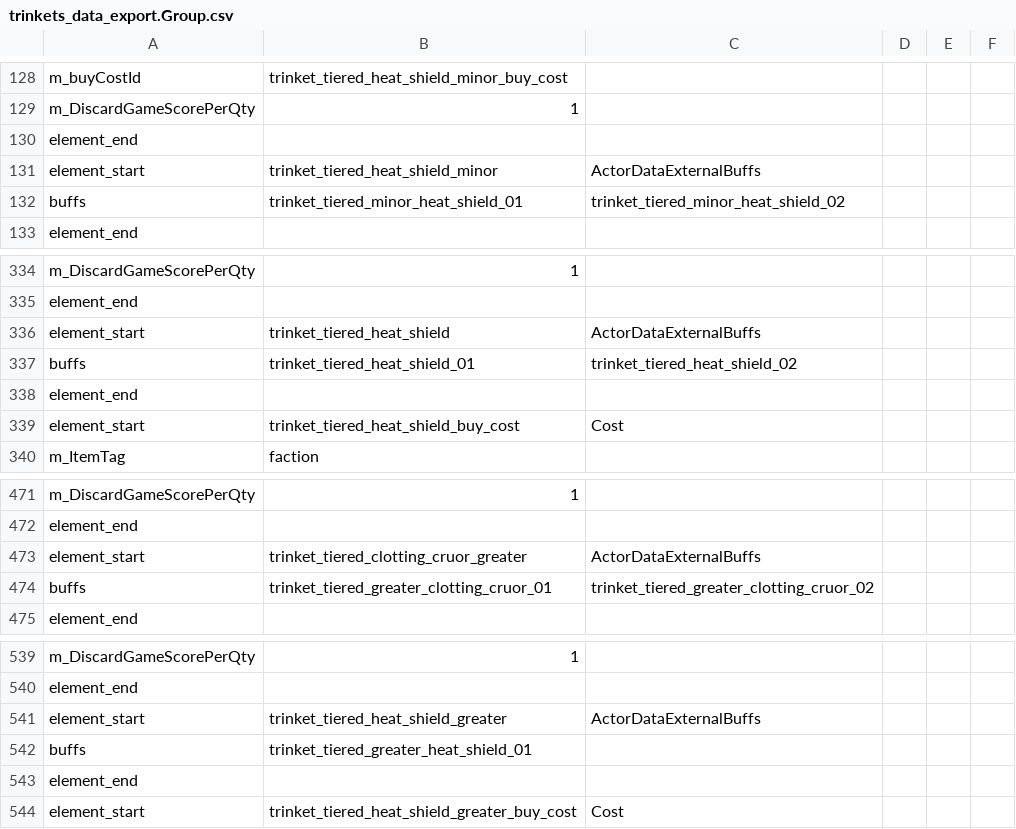
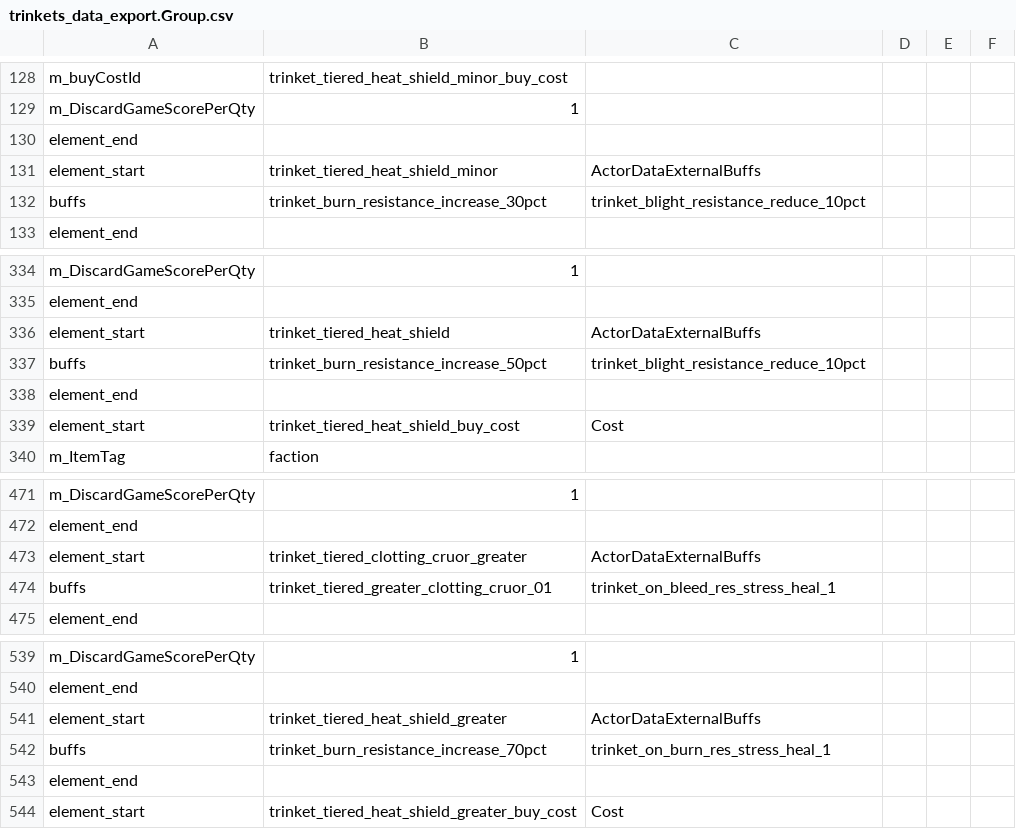
Before and after one commit to woodbrick/darkest-dungeon-2, a CSV file: trinkets_data_export.Group.csv, drawn as a sheet; only a part is shown, gaps mark what is left out.

```diff
--- a/trinkets_data_export.Group.csv
+++ b/trinkets_data_export.Group.csv
@@ -131,3 +131,3 @@ element_end
 element_start,trinket_tiered_heat_shield_minor,ActorDataExternalBuffs
-buffs,trinket_tiered_minor_heat_shield_01,trinket_tiered_minor_heat_shield_02,
+buffs,trinket_burn_resistance_increase_30pct,trinket_blight_resistance_reduce_10pct,
 element_end
@@ -336,3 +336,3 @@ element_end
 element_start,trinket_tiered_heat_shield,ActorDataExternalBuffs
-buffs,trinket_tiered_heat_shield_01,trinket_tiered_heat_shield_02,
+buffs,trinket_burn_resistance_increase_50pct,trinket_blight_resistance_reduce_10pct,
 element_end
@@ -473,3 +473,3 @@ element_end
 element_start,trinket_tiered_clotting_cruor_greater,ActorDataExternalBuffs
-buffs,trinket_tiered_greater_clotting_cruor_01,trinket_tiered_greater_clotting_cruor_02,
+buffs,trinket_tiered_greater_clotting_cruor_01,trinket_on_bleed_res_stress_heal_1,
 element_end
@@ -541,3 +541,3 @@ element_end
 element_start,trinket_tiered_heat_shield_greater,ActorDataExternalBuffs
-buffs,trinket_tiered_greater_heat_shield_01,
+buffs,trinket_burn_resistance_increase_70pct,trinket_on_burn_res_stress_heal_1,
 element_end
```
Also changed, not shown: buff_data_export.Group.csv, trinkets_actor_effect_trigger_data_export.Group.csv.
